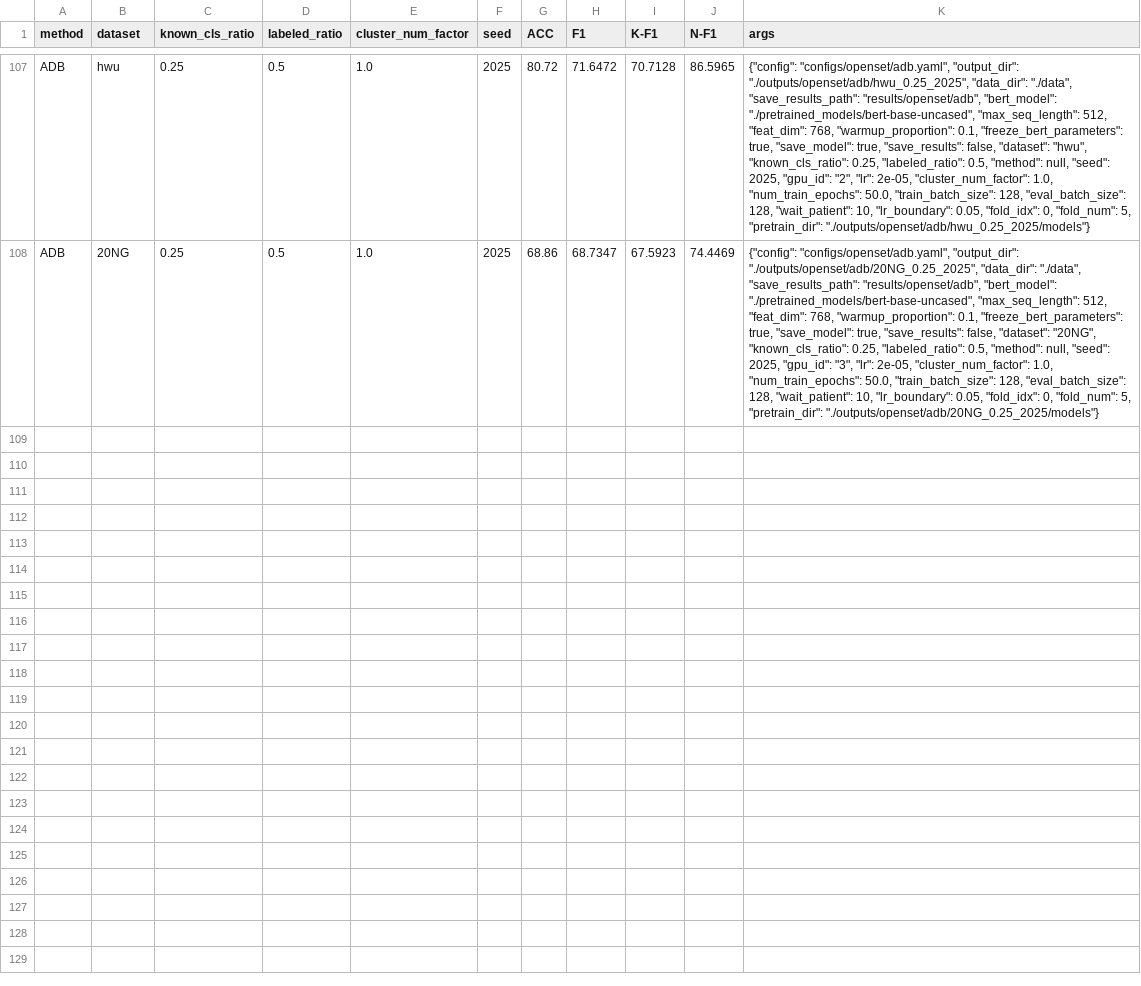
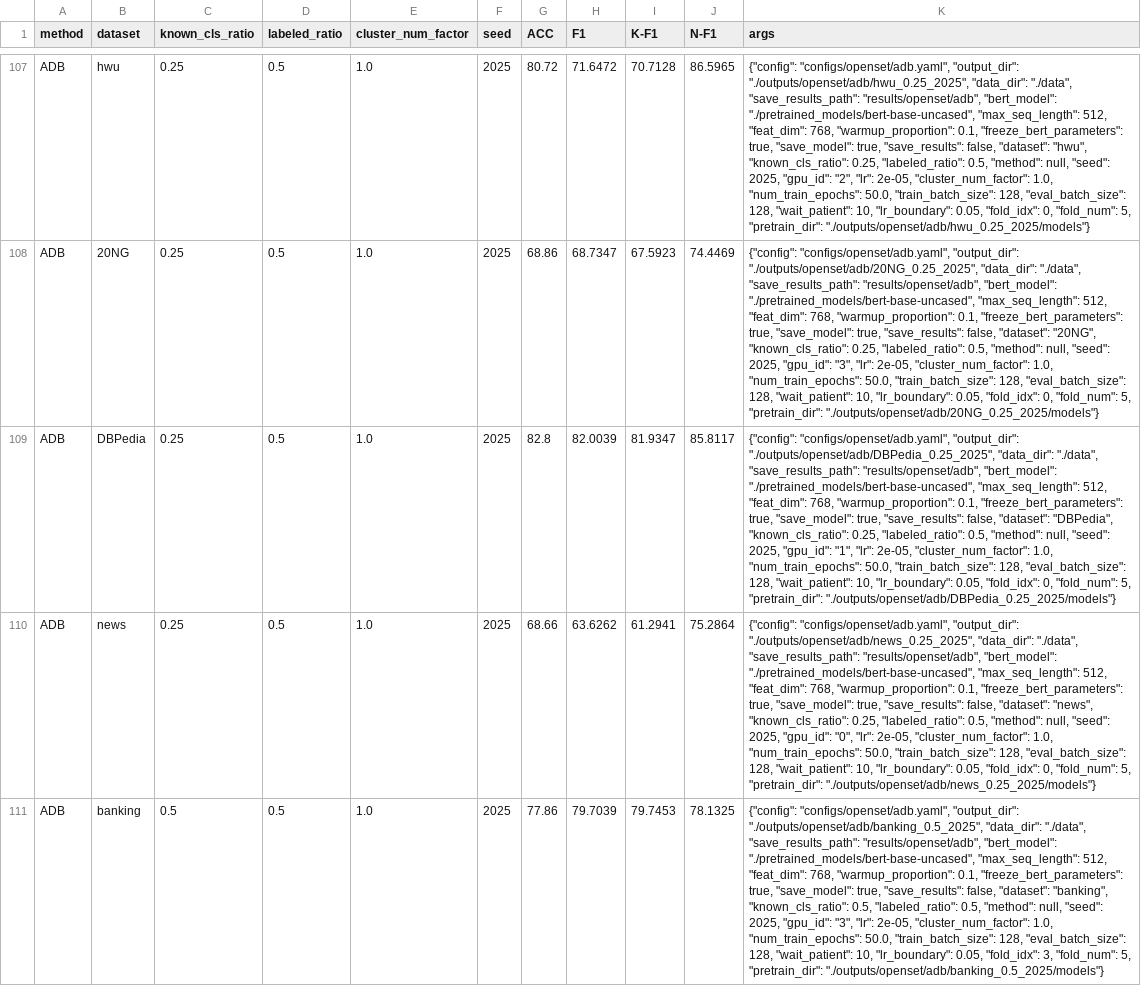
Before and after one commit to CNIC-DSL/BOLT, a CSV file: results/openset/adb/results.csv, drawn as a sheet; only a part is shown, gaps mark what is left out; the diff names each change by its address in the sheet, - before the commit and + after, or states it on an @@ line.

```diff
--- a/results/openset/adb/results.csv
+++ b/results/openset/adb/results.csv
+row 109: ADB | DBPedia | 0.25 | 0.5 | 1.0 | 2025 | 82.8 | 82.0039 | 81.9347 | 85.8117 | {"config": "configs/openset/adb.yaml", "output_dir": "./outputs/openset/adb/DBPedia_0.25_2025", "data_dir": "./data", "save_results_path": "results/openset/adb", "bert_model": "./pretrained_models/bert-base-uncased", "max_seq_length": 512, "feat_dim": 768, "warmup_proportion": 0.1, "freeze_bert_parameters": true, "save_model": true, "save_results": false, "dataset": "DBPedia", "known_cls_ratio": 0.25, "labeled_ratio": 0.5, "method": null, "seed": 2025, "gpu_id": "1", "lr": 2e-05, "cluster_num_factor": 1.0, "num_train_epochs": 50.0, "train_batch_size": 128, "eval_batch_size": 128, "wait_patient": 10, "lr_boundary": 0.05, "fold_idx": 0, "fold_num": 5, "pretrain_dir": "./outputs/openset/adb/DBPedia_0.25_2025/models"}
+row 110: ADB | news | 0.25 | 0.5 | 1.0 | 2025 | 68.66 | 63.6262 | 61.2941 | 75.2864 | {"config": "configs/openset/adb.yaml", "output_dir": "./outputs/openset/adb/news_0.25_2025", "data_dir": "./data", "save_results_path": "results/openset/adb", "bert_model": "./pretrained_models/bert-base-uncased", "max_seq_length": 512, "feat_dim": 768, "warmup_proportion": 0.1, "freeze_bert_parameters": true, "save_model": true, "save_results": false, "dataset": "news", "known_cls_ratio": 0.25, "labeled_ratio": 0.5, "method": null, "seed": 2025, "gpu_id": "0", "lr": 2e-05, "cluster_num_factor": 1.0, "num_train_epochs": 50.0, "train_batch_size": 128, "eval_batch_size": 128, "wait_patient": 10, "lr_boundary": 0.05, "fold_idx": 0, "fold_num": 5, "pretrain_dir": "./outputs/openset/adb/news_0.25_2025/models"}
+row 111: ADB | banking | 0.5 | 0.5 | 1.0 | 2025 | 77.86 | 79.7039 | 79.7453 | 78.1325 | {"config": "configs/openset/adb.yaml", "output_dir": "./outputs/openset/adb/banking_0.5_2025", "data_dir": "./data", "save_results_path": "results/openset/adb", "bert_model": "./pretrained_models/bert-base-uncased", "max_seq_length": 512, "feat_dim": 768, "warmup_proportion": 0.1, "freeze_bert_parameters": true, "save_model": true, "save_results": false, "dataset": "banking", "known_cls_ratio": 0.5, "labeled_ratio": 0.5, "method": null, "seed": 2025, "gpu_id": "3", "lr": 2e-05, "cluster_num_factor": 1.0, "num_train_epochs": 50.0, "train_batch_size": 128, "eval_batch_size": 128, "wait_patient": 10, "lr_boundary": 0.05, "fold_idx": 3, "fold_num": 5, "pretrain_dir": "./outputs/openset/adb/banking_0.5_2025/models"}
```
Also changed, not shown: results/gcd/dpn/results.csv, results/gcd/sdc/results.csv, 6 other files.
